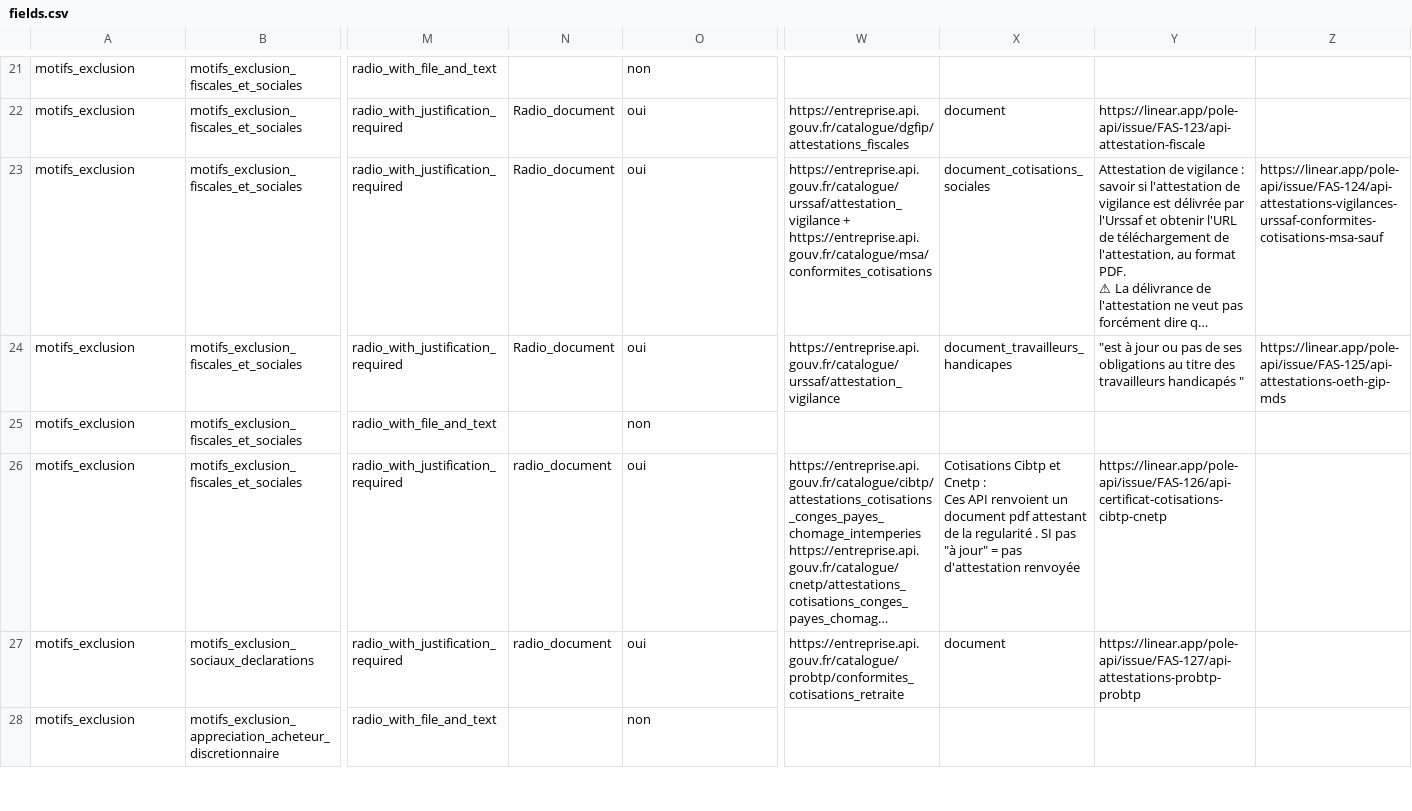
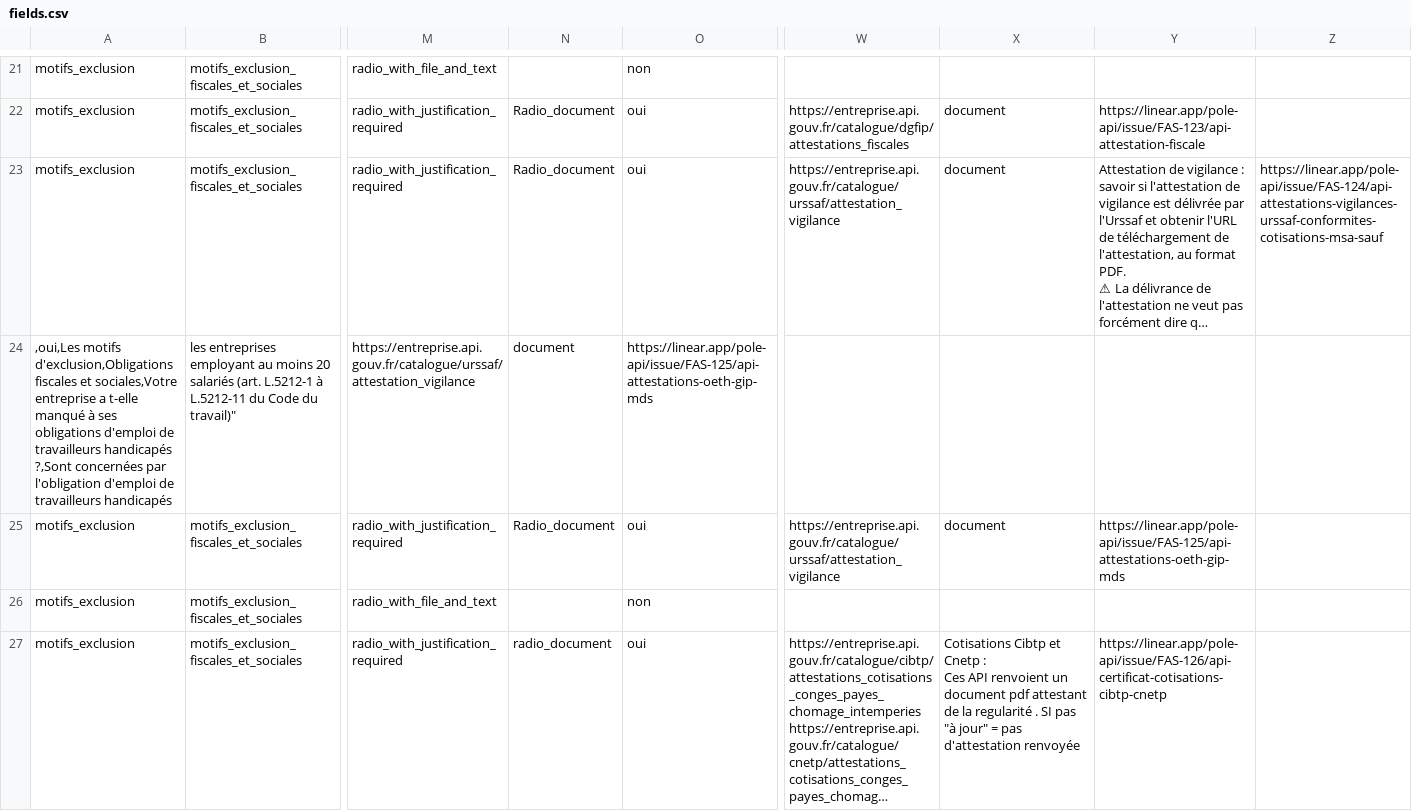
Before and after one commit to datagouv/passemarche, a CSV file: config/form_fields/fields.csv, drawn as a sheet; only a part is shown, gaps mark what is left out; the shorter side is filled out with more unchanged rows; long unchanged cells end in …; addresses are those after the commit; rows hold the shown columns only; the diff names each change by its address in the sheet, - before the commit and + after, or states it on an @@ line.

Commit message:
handle document dup

```diff
--- a/config/form_fields/fields.csv
+++ b/config/form_fields/fields.csv
-W23: https://entreprise.api.gouv.fr/catalogue/urssaf/attestation_vigilance + https://entreprise.api.gouv.fr/catalogue/msa/conformites_cotisations
+W23: https://entreprise.api.gouv.fr/catalogue/urssaf/attestation_vigilance
-X23: document_cotisations_sociales
+X23: document
+row 24: ,oui,Les motifs d'exclusion,Obligations fiscales et sociales,Votre entreprise a t-elle manqué à ses obligations d'emploi de travailleurs handicapés ?,Sont concernées par l'obligation d'emploi de travailleurs handicapés | les entreprises employant au moins 20 salariés (art. L.5212-1 à L.5212-11 du Code du travail)" | https://entreprise.api.gouv.fr/catalogue/urssaf/attestation_vigilance | document | https://linear.app/pole-api/issue/FAS-125/api-attestations-oeth-gip-mds
-X25: document_travailleurs_handicapes
+X25: document
-Y25: "est à jour ou pas de ses obligations au titre des travailleurs handicapés "
+Y25: https://linear.app/pole-api/issue/FAS-125/api-attestations-oeth-gip-mds
-Z25: https://linear.app/pole-api/issue/FAS-125/api-attestations-oeth-gip-mds
+Z25: (empty)
```
Also changed, not shown: 5 other files.
